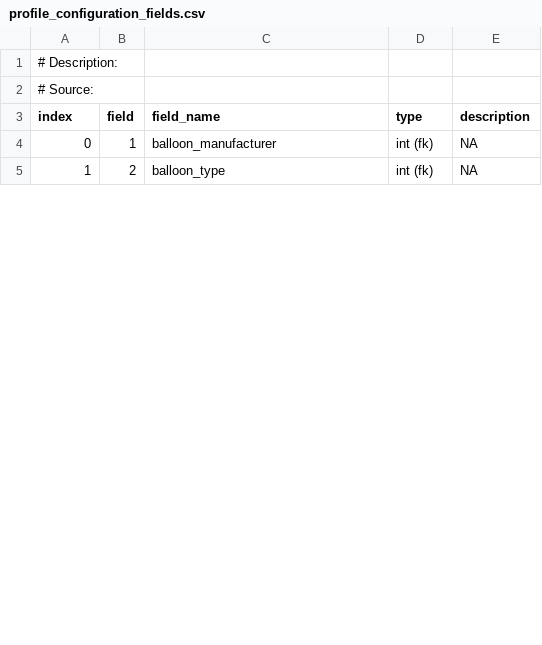
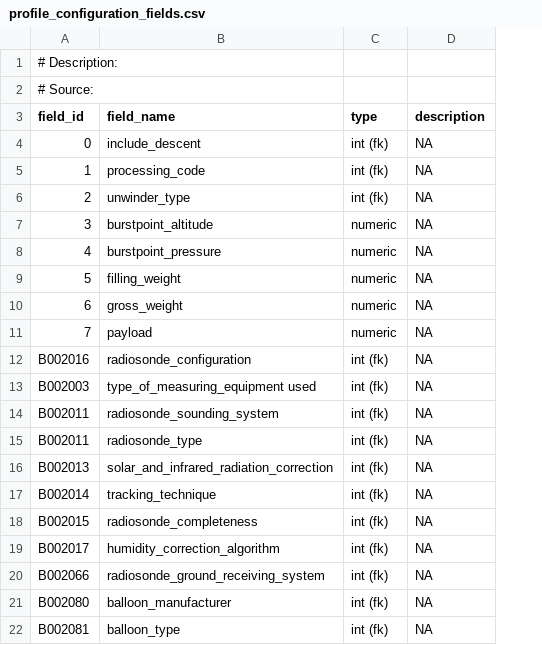
Before and after one commit to glamod/common_data_model, a CSV file: tables/profile_configuration_fields.csv, drawn as a sheet; only a part is shown; removed rows and columns are numbered as before the commit, all else as after; the diff covers the shown part only; the diff names each change by its address in the sheet, - before the commit and + after, or states it on an @@ line.

Commit message:
profile config fields and codes updated
tables updated to point @ BUFR

```diff
--- a/tables/profile_configuration_fields.csv
+++ b/tables/profile_configuration_fields.csv
-column B (field), rows 4-5: 1 | 2
@@ column A (field_id) renumbered between rows 3 and 32 @@
+row 4: 0 | include_descent | int (fk) | NA
@@ row 17 moved to row 5: 1 @@
+row 6: 2 | unwinder_type | int (fk) | NA
@@ row 6 moved to row 7: 3 @@
@@ row 7 moved to row 8: 4 @@
@@ row 10 moved to row 9: 5 @@
@@ row 12 moved to row 10: 6 @@
@@ row 16 moved to row 11: 7 @@
+row 12: B002016 | radiosonde_configuration | int (fk) | NA
+row 13: B002003 | type_of_measuring_equipment used | int (fk) | NA
@@ row 18 moved to row 14: B002011 @@
+row 15: B002011 | radiosonde_type | int (fk) | NA
+row 16: B002013 | solar_and_infrared_radiation_correction | int (fk) | NA
+row 17: B002014 | tracking_technique | int (fk) | NA
+row 18: B002015 | radiosonde_completeness | int (fk) | NA
+row 19: B002017 | humidity_correction_algorithm | int (fk) | NA
+row 20: B002066 | radiosonde_ground_receiving_system | int (fk) | NA
```
Also changed, not shown: 5 added rows, 16 removed rows, 1 moved row and 4 edited cells elsewhere in this file, 1 other file.
